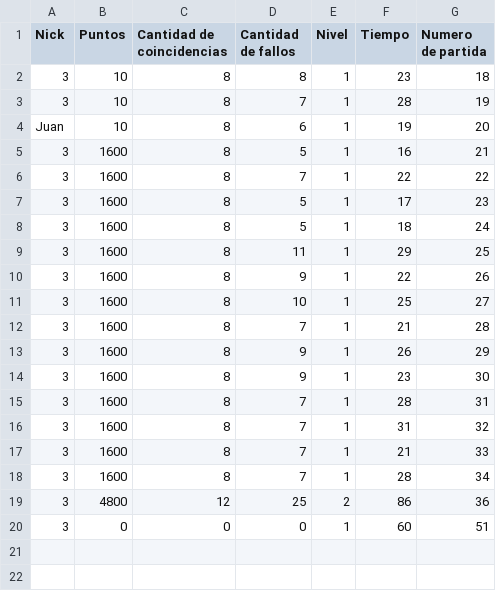
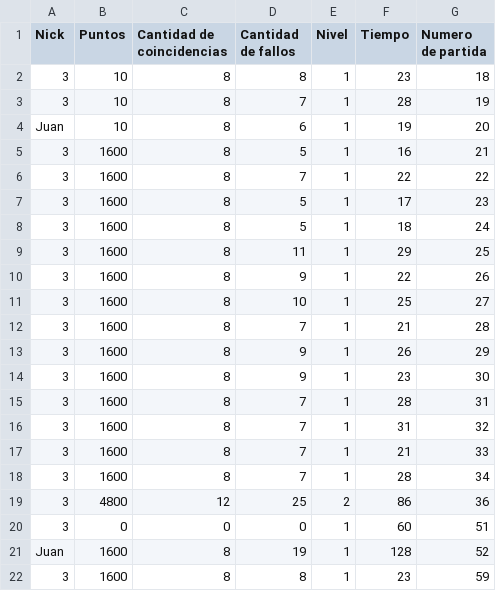
Before and after one commit to Ciuel/Python-Grupo12, a CSV file: Trabajo_Final/src/Data_files/info_partida.csv, drawn as a sheet.

```diff
--- a/Trabajo_Final/src/Data_files/info_partida.csv
+++ b/Trabajo_Final/src/Data_files/info_partida.csv
@@ -20 +20,3 @@ Juan,10,8,6,1,19,20
 3,0,0,0,1,60,51
+Juan,1600,8,19,1,128,52
+3,1600,8,8,1,23,59
```
Also changed, not shown: Trabajo_Final/src/Data_files/Datos_de_partida.csv, 13 other files.
